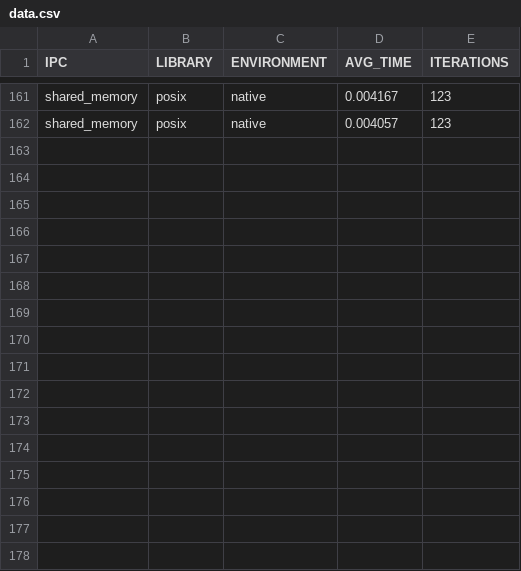
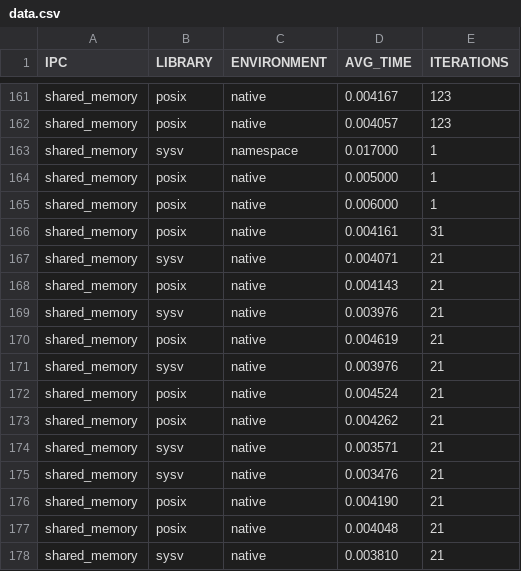
Before and after one commit to DeclanRiddell/LinuxNamespace, a CSV file: data.csv, drawn as a sheet; only a part is shown, gaps mark what is left out; the diff names each change by its address in the sheet, - before the commit and + after, or states it on an @@ line.

```diff
--- a/data.csv
+++ b/data.csv
+row 163: shared_memory | sysv | namespace | 0.017000 | 1
+row 164: shared_memory | posix | native | 0.005000 | 1
+row 165: shared_memory | posix | native | 0.006000 | 1
+row 166: shared_memory | posix | native | 0.004161 | 31
+row 167: shared_memory | sysv | native | 0.004071 | 21
+row 168: shared_memory | posix | native | 0.004143 | 21
+row 169: shared_memory | sysv | native | 0.003976 | 21
+row 170: shared_memory | posix | native | 0.004619 | 21
+row 171: shared_memory | sysv | native | 0.003976 | 21
+row 172: shared_memory | posix | native | 0.004524 | 21
+row 173: shared_memory | posix | native | 0.004262 | 21
+row 174: shared_memory | sysv | native | 0.003571 | 21
+row 175: shared_memory | sysv | native | 0.003476 | 21
+row 176: shared_memory | posix | native | 0.004190 | 21
+row 177: shared_memory | posix | native | 0.004048 | 21
+row 178: shared_memory | sysv | native | 0.003810 | 21
```
Also changed, not shown: 1 other file.
